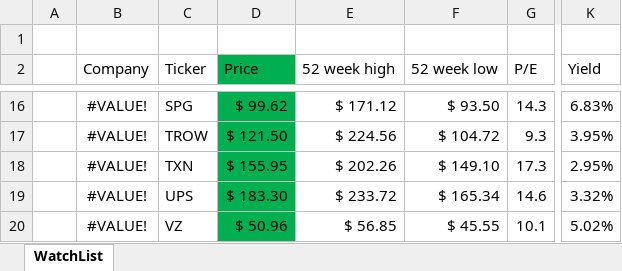
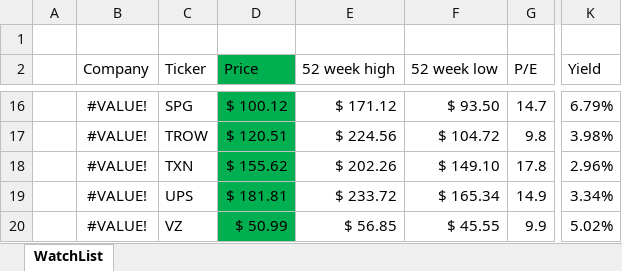
Before and after one commit to harveywargo2/Investing-Repo, an Excel workbook: StockWatchList.xlsx, sheet WatchList, drawn as a sheet; only a part is shown, gaps mark what is left out; values as stored, in another font and other column widths than the file's, no borders; table styles not drawn; the diff covers the shown part only; the diff names each change by its address in the sheet, - before the commit and + after, or states it on an @@ line.

```diff
--- a/StockWatchList.xlsx (sheet WatchList)
+++ b/StockWatchList.xlsx (sheet WatchList)
-D16 (Price): $ 99.62
+D16 (Price): $ 100.12
-G16 (P/E): 14.3
+G16 (P/E): 14.7
-K16 (Yield): 6.83%
+K16 (Yield): 6.79%
-D17 (Price): $ 121.50
+D17 (Price): $ 120.51
-G17 (P/E): 9.3
+G17 (P/E): 9.8
-K17 (Yield): 3.95%
+K17 (Yield): 3.98%
-D18 (Price): $ 155.95
+D18 (Price): $ 155.62
-G18 (P/E): 17.3
+G18 (P/E): 17.8
-K18 (Yield): 2.95%
+K18 (Yield): 2.96%
-D19 (Price): $ 183.30
+D19 (Price): $ 181.81
-G19 (P/E): 14.6
+G19 (P/E): 14.9
-K19 (Yield): 3.32%
+K19 (Yield): 3.34%
-D20 (Price): $ 50.96
+D20 (Price): $ 50.99
-G20 (P/E): 10.1
+G20 (P/E): 9.9
```
Also changed, not shown: 32 edited cells elsewhere in this sheet, 1 other file.
